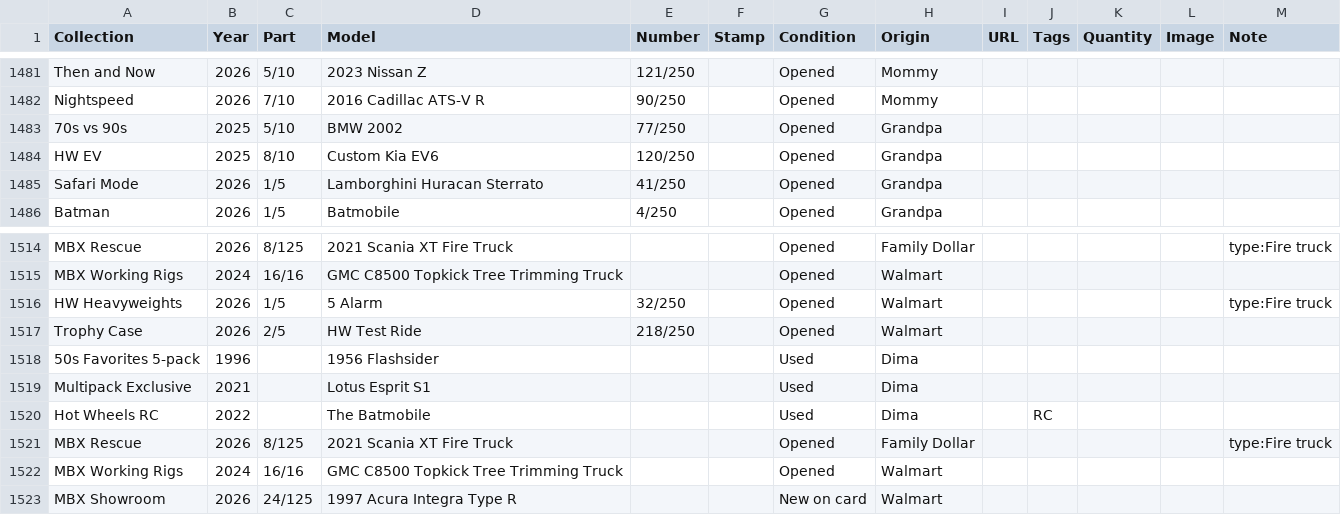
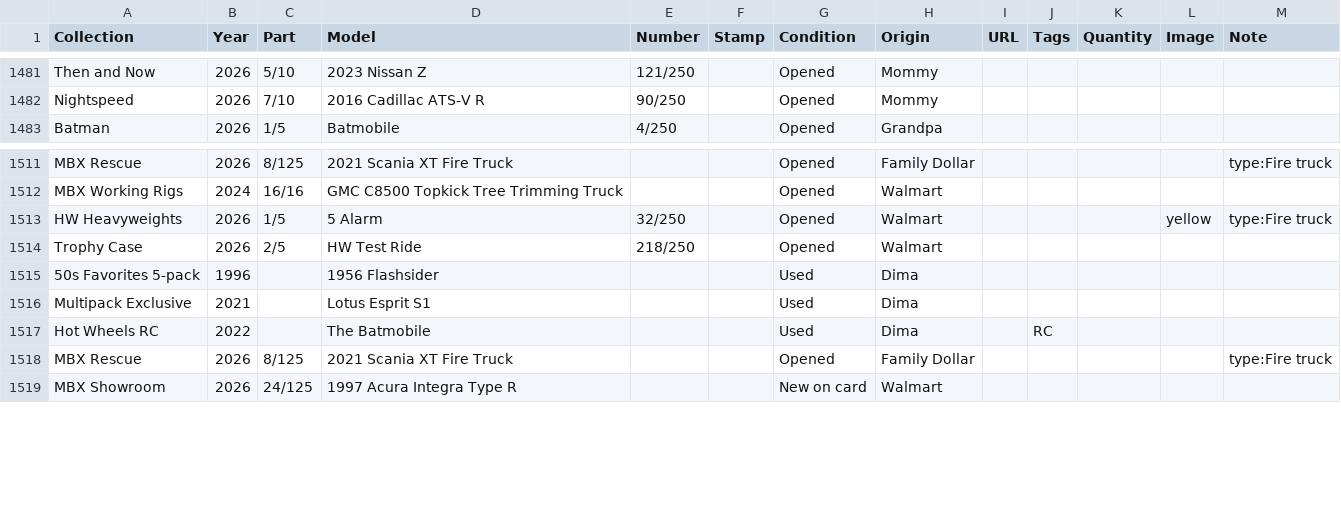
Before and after one commit to TotKindGott/totkindgott.GitHub.io, a CSV file: collection.csv, drawn as a sheet; only a part is shown, gaps mark what is left out.

Commit message:
collection update

```diff
--- a/collection.csv
+++ b/collection.csv
@@ -1482,5 +1482,2 @@ Then and Now,2026,5/10,2023 Nissan Z,121/250,,Opened,Mommy,,,,,
 Nightspeed,2026,7/10,2016 Cadillac ATS-V R,90/250,,Opened,Mommy,,,,,
-70s vs 90s,2025,5/10,BMW 2002,77/250,,Opened,Grandpa,,,,,
-HW EV,2025,8/10,Custom Kia EV6,120/250,,Opened,Grandpa,,,,,
-Safari Mode,2026,1/5,Lamborghini Huracan Sterrato,41/250,,Opened,Grandpa,,,,,
 Batman,2026,1/5,Batmobile,4/250,,Opened,Grandpa,,,,,
@@ -1515,3 +1512,3 @@ MBX Rescue,2026,8/125,2021 Scania XT Fire Truck,,,Opened,Family Dollar,,,,,type:
 MBX Working Rigs,2024,16/16,GMC C8500 Topkick Tree Trimming Truck,,,Opened,Walmart,,,,,
-HW Heavyweights,2026,1/5,5 Alarm,32/250,,Opened,Walmart,,,,,type:Fire truck
+HW Heavyweights,2026,1/5,5 Alarm,32/250,,Opened,Walmart,,,,yellow,type:Fire truck
 Trophy Case,2026,2/5,HW Test Ride,218/250,,Opened,Walmart,,,,,
@@ -1521,3 +1518,2 @@ Hot Wheels RC,2022,,The Batmobile,,,Used,Dima,,RC,,,
 MBX Rescue,2026,8/125,2021 Scania XT Fire Truck,,,Opened,Family Dollar,,,,,type:Fire truck
-MBX Working Rigs,2024,16/16,GMC C8500 Topkick Tree Trimming Truck,,,Opened,Walmart,,,,,
 MBX Showroom,2026,24/125,1997 Acura Integra Type R,,,New on card,Walmart,,,,,
```
Also changed, not shown: 11 other files.
